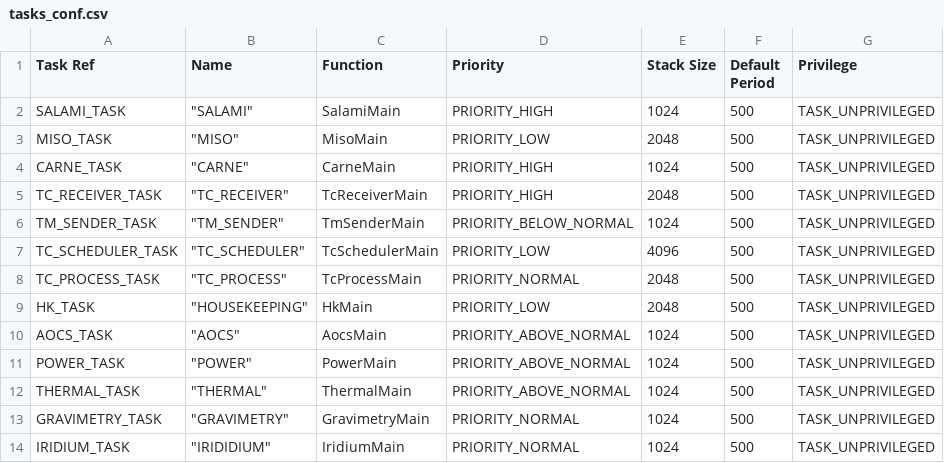
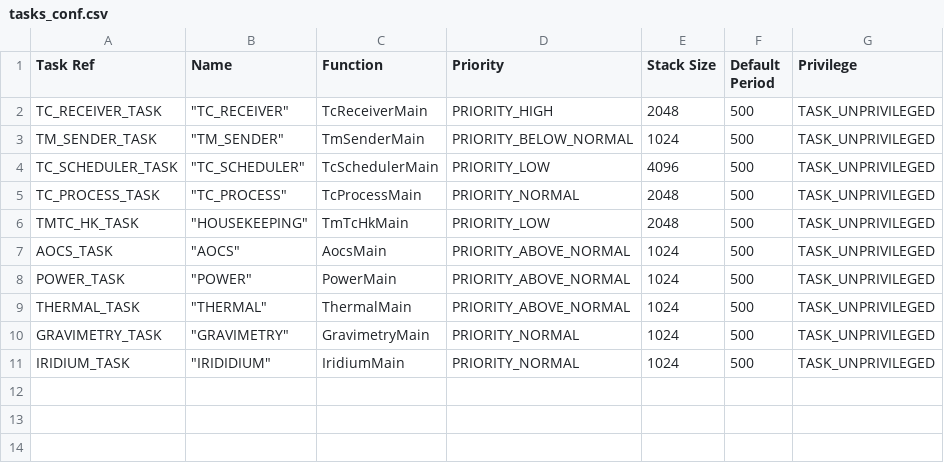
Before and after one commit to TOLOSAT/flight-software, a CSV file: applications/conf/tasks_conf.csv, drawn as a sheet.

Commit message:
Merge branch 'main' into feature-software-timers

```diff
--- a/applications/conf/tasks_conf.csv
+++ b/applications/conf/tasks_conf.csv
@@ -1,5 +1,2 @@
 Task Ref,Name,Function,Priority,Stack Size,Default Period,Privilege
-SALAMI_TASK,"""SALAMI""",SalamiMain,PRIORITY_HIGH,1024,500,TASK_UNPRIVILEGED
-MISO_TASK,"""MISO""",MisoMain,PRIORITY_LOW,2048,500,TASK_UNPRIVILEGED
-CARNE_TASK,"""CARNE""",CarneMain,PRIORITY_HIGH,1024,500,TASK_UNPRIVILEGED
 TC_RECEIVER_TASK,"""TC_RECEIVER""",TcReceiverMain,PRIORITY_HIGH,2048,500,TASK_UNPRIVILEGED
@@ -8,3 +5,3 @@ TC_SCHEDULER_TASK,"""TC_SCHEDULER""",TcSchedulerMain,PRIORITY_LOW,4096,500,TASK_
 TC_PROCESS_TASK,"""TC_PROCESS""",TcProcessMain,PRIORITY_NORMAL,2048,500,TASK_UNPRIVILEGED
-HK_TASK,"""HOUSEKEEPING""",HkMain,PRIORITY_LOW,2048,500,TASK_UNPRIVILEGED
+TMTC_HK_TASK,"""HOUSEKEEPING""",TmTcHkMain,PRIORITY_LOW,2048,500,TASK_UNPRIVILEGED
 AOCS_TASK,"""AOCS""",AocsMain,PRIORITY_ABOVE_NORMAL,1024,500,TASK_UNPRIVILEGED
```
Also changed, not shown: 19 other files.
